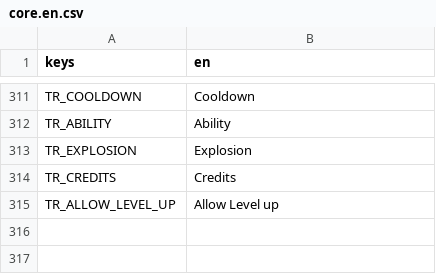
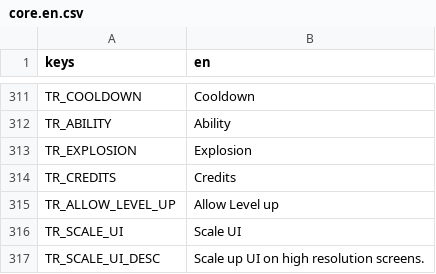
Before and after one commit to P1X-in/tanks-of-freedom-ii, a CSV file: assets/translations/core.en.csv, drawn as a sheet; only a part is shown, gaps mark what is left out.

```diff
--- a/assets/translations/core.en.csv
+++ b/assets/translations/core.en.csv
@@ -315 +315,3 @@ TR_CREDITS,"Credits"
 TR_ALLOW_LEVEL_UP,"Allow Level up"
+TR_SCALE_UI,"Scale UI"
+TR_SCALE_UI_DESC,"Scale up UI on high resolution screens."
```
Also changed, not shown: assets/translations/core.pl.csv, 4 other files.
